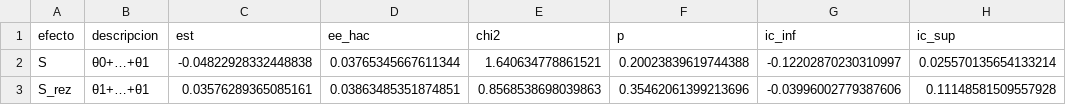
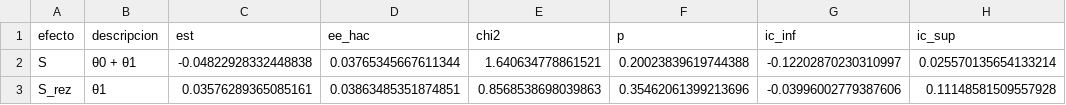
Before and after one commit to gabriel-read/riesgo-credito-macro, a CSV file: outputs/tables/model2_effects.csv, drawn as a sheet; only a part is shown; the diff names each change by its address in the sheet, - before the commit and + after, or states it on an @@ line.

```diff
--- a/outputs/tables/model2_effects.csv
+++ b/outputs/tables/model2_effects.csv
-B2 (descripcion): θ0+…+θ1
+B2 (descripcion): θ0 + θ1
-B3 (descripcion): θ1+…+θ1
+B3 (descripcion): θ1
```
Also changed, not shown: outputs/tables/model2_diagnostics.csv, outputs/tables/model2_limitations.csv, 15 other files.
